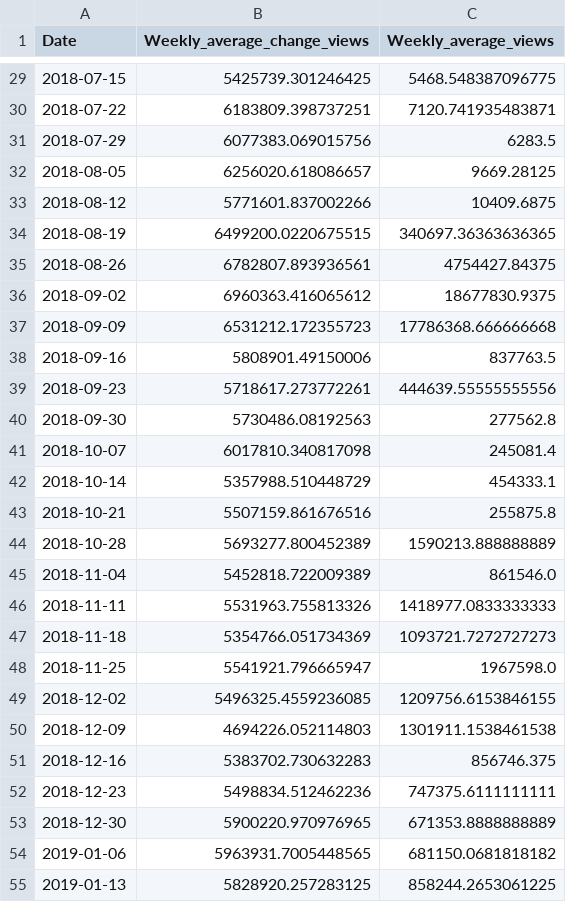
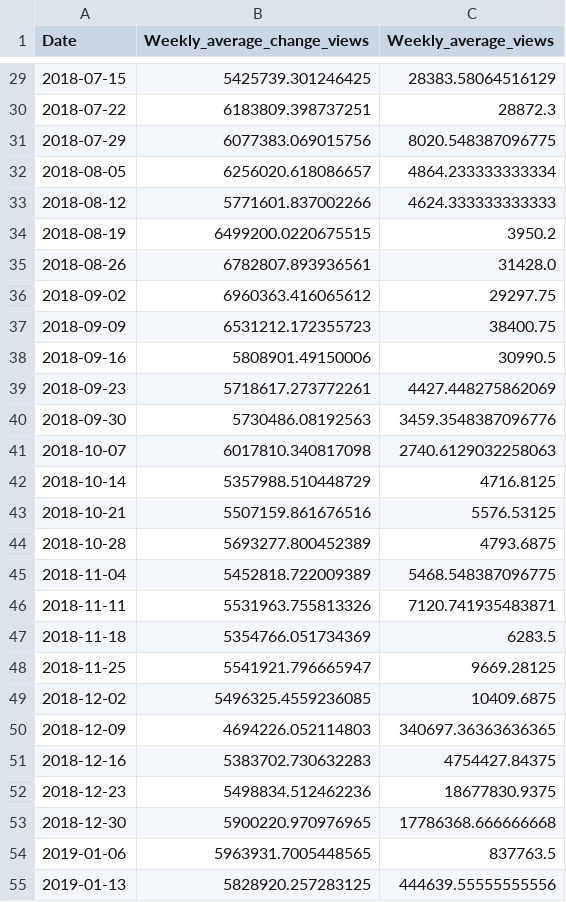
Before and after one commit to ga83bar/Corona-applied-machine-learning, a CSV file: res/socialblade/processed/socialblade.csv, drawn as a sheet; only a part is shown, gaps mark what is left out; the diff covers the shown part only.

```diff
--- a/res/socialblade/processed/socialblade.csv
+++ b/res/socialblade/processed/socialblade.csv
@@ -29,27 +29,27 @@ Date,Weekly_average_change_views,Weekly_average_views
-2018-07-15,5425739.301246425,5468.548387096775
-2018-07-22,6183809.398737251,7120.741935483871
-2018-07-29,6077383.069015756,6283.5
-2018-08-05,6256020.618086657,9669.28125
-2018-08-12,5771601.837002266,10409.6875
-2018-08-19,6499200.0220675515,340697.36363636365
-2018-08-26,6782807.893936561,4754427.84375
-2018-09-02,6960363.416065612,18677830.9375
-2018-09-09,6531212.172355723,17786368.666666668
-2018-09-16,5808901.49150006,837763.5
-2018-09-23,5718617.273772261,444639.55555555556
-2018-09-30,5730486.08192563,277562.8
-2018-10-07,6017810.340817098,245081.4
-2018-10-14,5357988.510448729,454333.1
-2018-10-21,5507159.861676516,255875.8
-2018-10-28,5693277.800452389,1590213.888888889
-2018-11-04,5452818.722009389,861546.0
-2018-11-11,5531963.755813326,1418977.0833333333
-2018-11-18,5354766.051734369,1093721.7272727273
-2018-11-25,5541921.796665947,1967598.0
-2018-12-02,5496325.4559236085,1209756.6153846155
-2018-12-09,4694226.052114803,1301911.1538461538
-2018-12-16,5383702.730632283,856746.375
-2018-12-23,5498834.512462236,747375.6111111111
-2018-12-30,5900220.970976965,671353.8888888889
-2019-01-06,5963931.7005448565,681150.0681818182
-2019-01-13,5828920.257283125,858244.2653061225
+2018-07-15,5425739.301246425,28383.58064516129
+2018-07-22,6183809.398737251,28872.3
+2018-07-29,6077383.069015756,8020.548387096775
+2018-08-05,6256020.618086657,4864.233333333334
+2018-08-12,5771601.837002266,4624.333333333333
+2018-08-19,6499200.0220675515,3950.2
+2018-08-26,6782807.893936561,31428.0
+2018-09-02,6960363.416065612,29297.75
+2018-09-09,6531212.172355723,38400.75
+2018-09-16,5808901.49150006,30990.5
+2018-09-23,5718617.273772261,4427.448275862069
+2018-09-30,5730486.08192563,3459.3548387096776
+2018-10-07,6017810.340817098,2740.6129032258063
+2018-10-14,5357988.510448729,4716.8125
+2018-10-21,5507159.861676516,5576.53125
+2018-10-28,5693277.800452389,4793.6875
+2018-11-04,5452818.722009389,5468.548387096775
+2018-11-11,5531963.755813326,7120.741935483871
+2018-11-18,5354766.051734369,6283.5
+2018-11-25,5541921.796665947,9669.28125
+2018-12-02,5496325.4559236085,10409.6875
+2018-12-09,4694226.052114803,340697.36363636365
+2018-12-16,5383702.730632283,4754427.84375
+2018-12-23,5498834.512462236,18677830.9375
+2018-12-30,5900220.970976965,17786368.666666668
+2019-01-06,5963931.7005448565,837763.5
+2019-01-13,5828920.257283125,444639.55555555556
```
Also changed, not shown: 104 edited cells elsewhere in this file, 1 other file.
